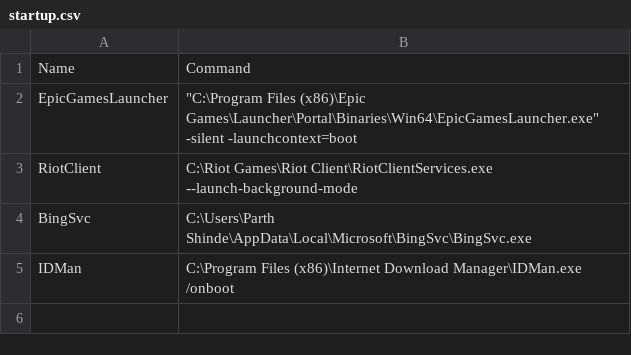
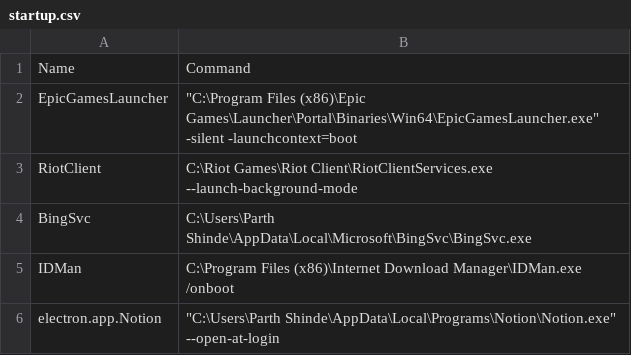
Before and after one commit to Parth412100/backup_windows, a CSV file: configs/startup.csv, drawn as a sheet.

```diff
--- a/configs/startup.csv
+++ b/configs/startup.csv
@@ -5 +5,2 @@
 "IDMan","C:\Program Files (x86)\Internet Download Manager\IDMan.exe /onboot"
+"electron.app.Notion","""C:\Users\Parth Shinde\AppData\Local\Programs\Notion\Notion.exe"" --open-at-login"
```
Also changed, not shown: packages/installed_programs.csv, scheduled_tasks/user_tasks.csv, 28 other files.
